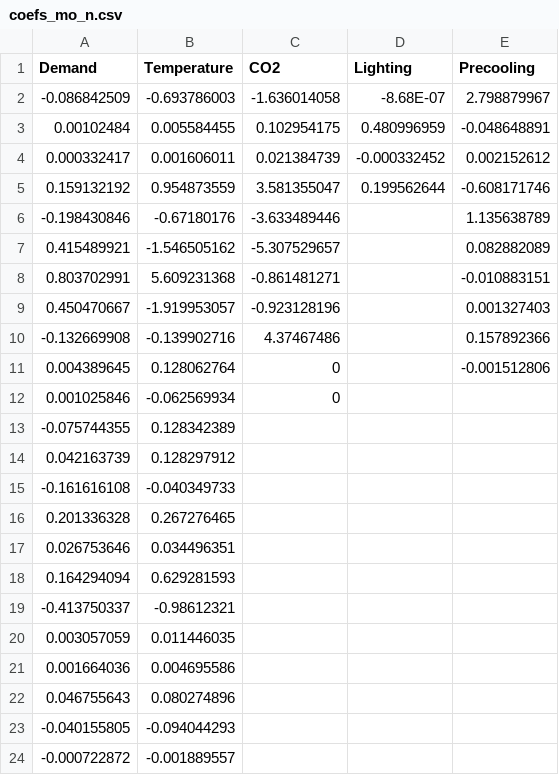
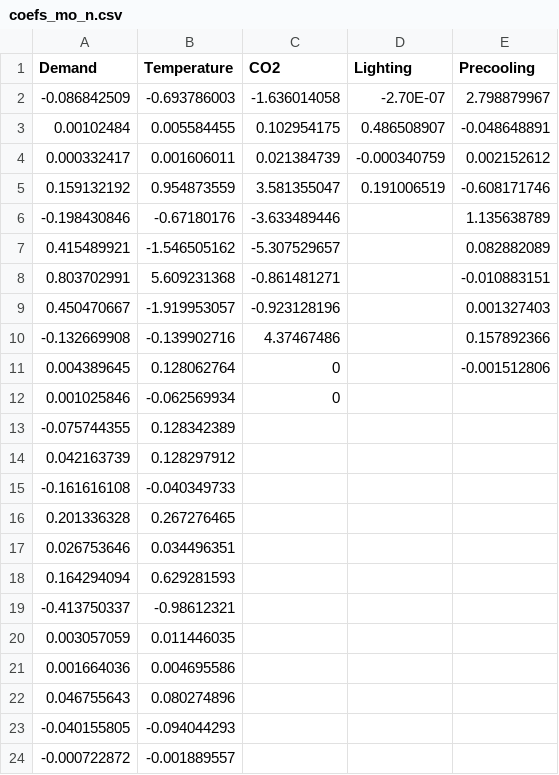
Before and after one commit to jtlangevin/flex-bldgs, a CSV file: data/coefs_mo_n.csv, drawn as a sheet.

Commit message:
Updated lighting model coefficient reference data, fix reference list format

```diff
--- a/data/coefs_mo_n.csv
+++ b/data/coefs_mo_n.csv
@@ -1,6 +1,6 @@
 Demand,Temperature,CO2,Lighting,Precooling
--0.086842509,-0.693786003,-1.636014058,-8.68E-07,2.798879967
-0.00102484,0.005584455,0.102954175,0.480996959,-0.048648891
-0.000332417,0.001606011,0.021384739,-0.000332452,0.002152612
-0.159132192,0.954873559,3.581355047,0.199562644,-0.608171746
+-0.086842509,-0.693786003,-1.636014058,-2.70E-07,2.798879967
+0.00102484,0.005584455,0.102954175,0.486508907,-0.048648891
+0.000332417,0.001606011,0.021384739,-0.000340759,0.002152612
+0.159132192,0.954873559,3.581355047,0.191006519,-0.608171746
 -0.198430846,-0.67180176,-3.633489446,,1.135638789
```
Also changed, not shown: 1 other file.
